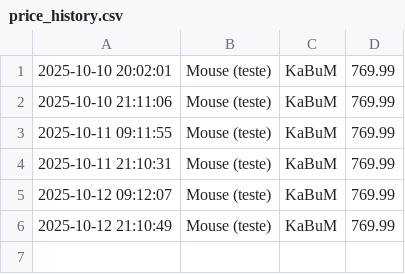
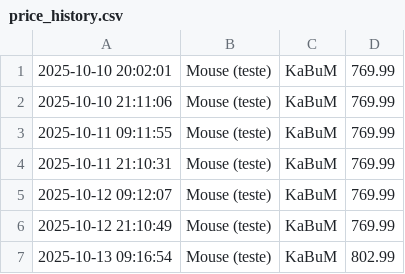
Before and after one commit to Cabral137/monitor-precos, a CSV file: data/price_history.csv, drawn as a sheet; the diff names each change by its address in the sheet, - before the commit and + after, or states it on an @@ line.

```diff
--- a/data/price_history.csv
+++ b/data/price_history.csv
+row 7: 2025-10-13 09:16:54 | Mouse (teste) | KaBuM | 802.99
```
